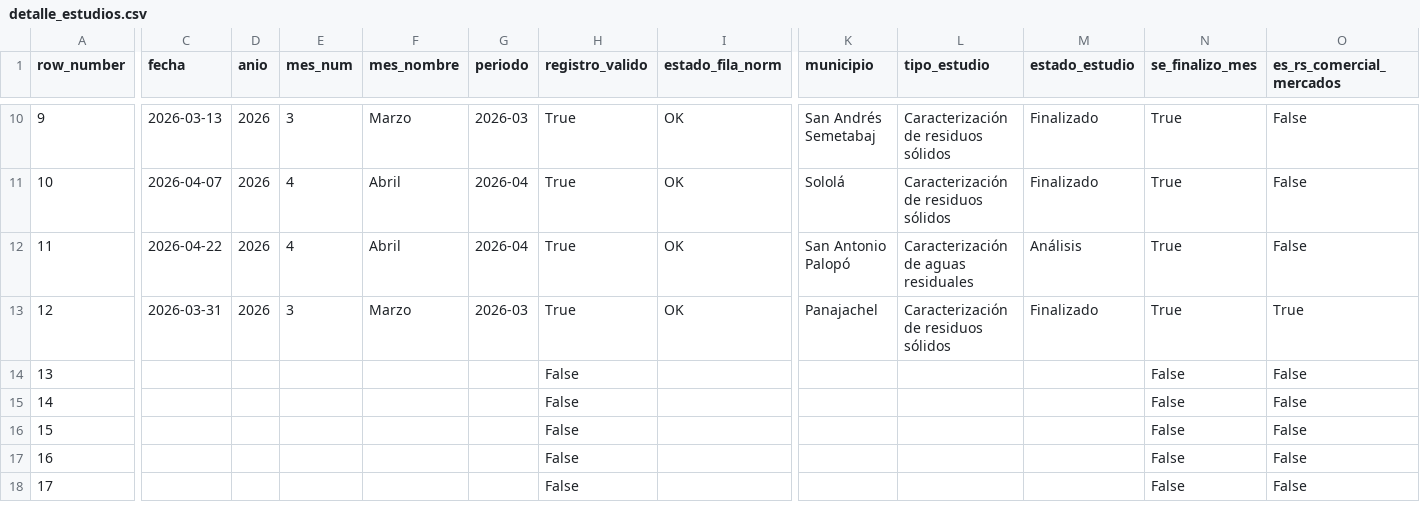
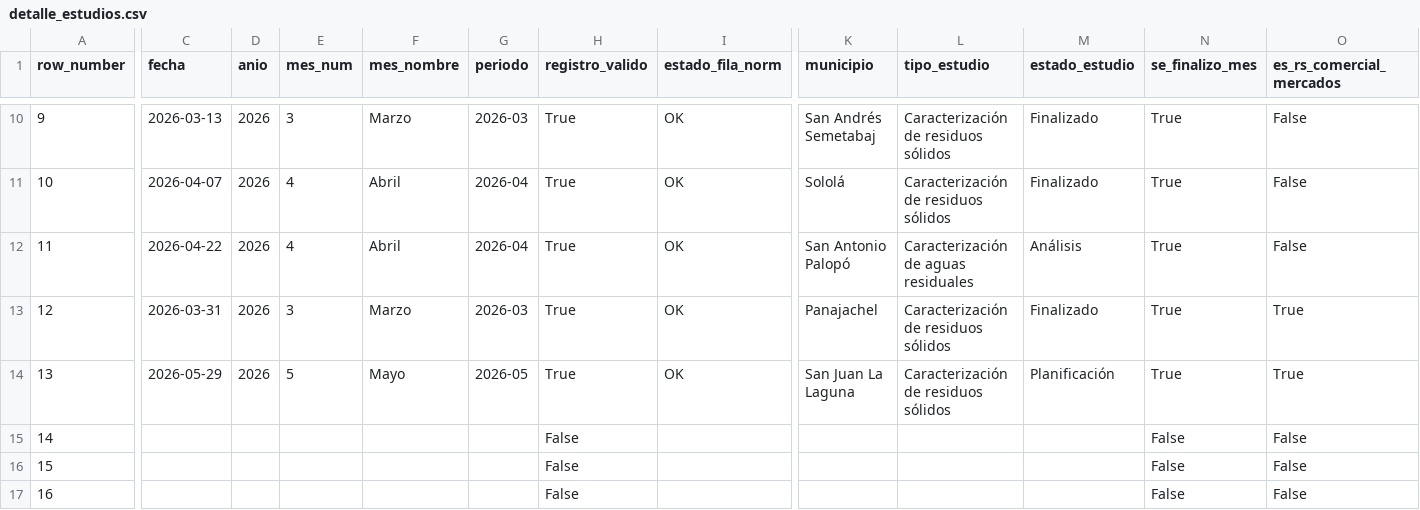
Before and after one commit to geograficaaala/AALA-dashboard, a CSV file: docs/data/fortalecimiento_municipal/detalle_estudios.csv, drawn as a sheet; only a part is shown, gaps mark what is left out; the shorter side is filled out with more unchanged rows; the diff covers the shown part only; the diff names each change by its address in the sheet, - before the commit and + after, or states it on an @@ line.

```diff
--- a/docs/data/fortalecimiento_municipal/detalle_estudios.csv
+++ b/docs/data/fortalecimiento_municipal/detalle_estudios.csv
-C14 (fecha): (empty)
+C14 (fecha): 2026-05-29
-D14 (anio): (empty)
+D14 (anio): 2026
-E14 (mes_num): (empty)
+E14 (mes_num): 5
-F14 (mes_nombre): (empty)
+F14 (mes_nombre): Mayo
-G14 (periodo): (empty)
+G14 (periodo): 2026-05
-H14 (registro_valido): False
+H14 (registro_valido): True
-I14 (estado_fila_norm): (empty)
+I14 (estado_fila_norm): OK
-K14 (municipio): (empty)
+K14 (municipio): San Juan La Laguna
-L14 (tipo_estudio): (empty)
+L14 (tipo_estudio): Caracterización de residuos sólidos
-M14 (estado_estudio): (empty)
+M14 (estado_estudio): Planificación
-N14 (se_finalizo_mes): False
+N14 (se_finalizo_mes): True
-O14 (es_rs_comercial_mercados): False
+O14 (es_rs_comercial_mercados): True
```
Also changed, not shown: 4 edited cells elsewhere in this file, docs/data/fortalecimiento_municipal/calidad_datos_mes.csv, docs/data/fortalecimiento_municipal/detalle_asistencias.csv, 7 other files.
